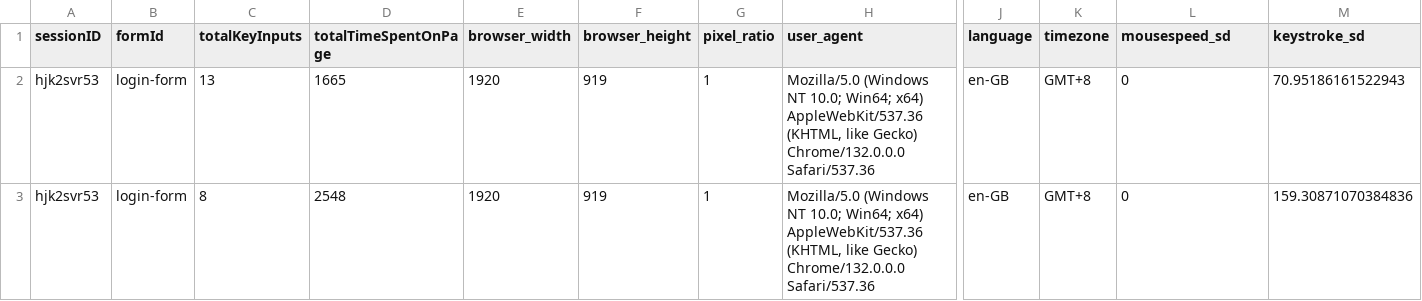
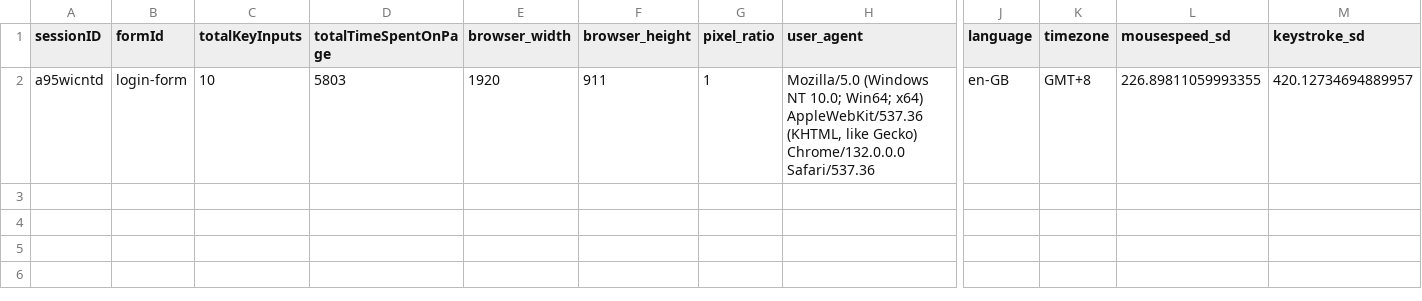
Before and after one commit to junnnwei/WS_P2C_G6_Proj, a CSV file: backend/data_collection/jw_data_collection.csv, drawn as a sheet; only a part is shown, gaps mark what is left out; rows hold the shown columns only; the diff names each change by its address in the sheet, - before the commit and + after, or states it on an @@ line.

Commit message:
Edit: CSV Append Logic with Mouse Logic

```diff
--- a/backend/data_collection/jw_data_collection.csv
+++ b/backend/data_collection/jw_data_collection.csv
-A2 (sessionID): hjk2svr53
+A2 (sessionID): a95wicntd
-C2 (totalKeyInputs): 13
+C2 (totalKeyInputs): 10
-D2 (totalTimeSpentOnPage): 1665
+D2 (totalTimeSpentOnPage): 5803
-F2 (browser_height): 919
+F2 (browser_height): 911
-L2 (mousespeed_sd): 0
+L2 (mousespeed_sd): 226.89811059993355
-M2 (keystroke_sd): 70.95186161522943
+M2 (keystroke_sd): 420.12734694889957
-row 3: hjk2svr53 | login-form | 8 | 2548 | 1920 | 919 | 1 | Mozilla/5.0 (Windows NT 10.0; Win64; x64) AppleWebKit/537.36 (KHTML, like Gecko) Chrome/132.0.0.0 Safari/537.36 | en-GB | GMT+8 | 0 | 159.30871070384836
```
Also changed, not shown: 2 other files.
